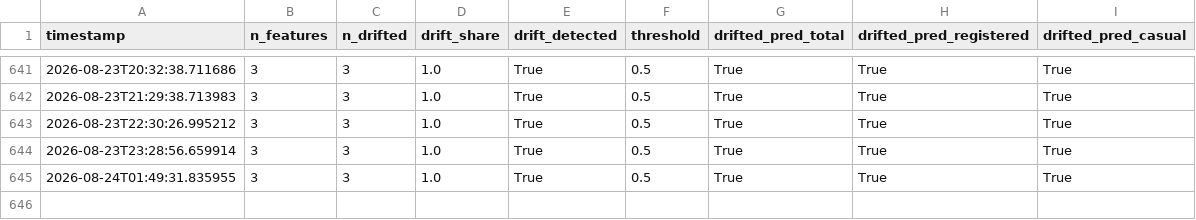
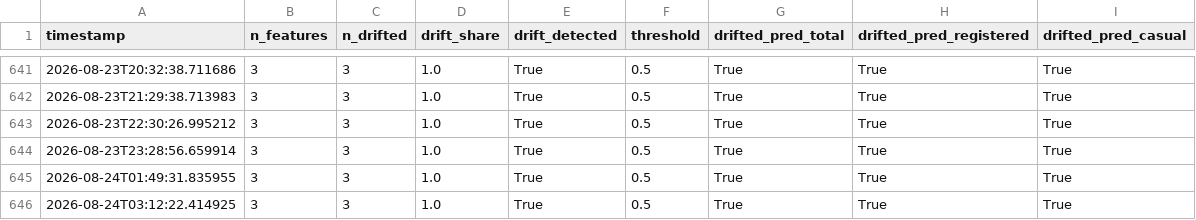
Before and after one commit to robertogarces/bike-sharing-forecast, a CSV file: artifacts/monitoring/output_drift_history.csv, drawn as a sheet; only a part is shown, gaps mark what is left out.

```diff
--- a/artifacts/monitoring/output_drift_history.csv
+++ b/artifacts/monitoring/output_drift_history.csv
@@ -645 +645,2 @@ timestamp,n_features,n_drifted,drift_share,drift_detected,threshold,drifted_pred
 2026-08-24T01:49:31.835955,3,3,1.0,True,0.5,True,True,True
+2026-08-24T03:12:22.414925,3,3,1.0,True,0.5,True,True,True
```
